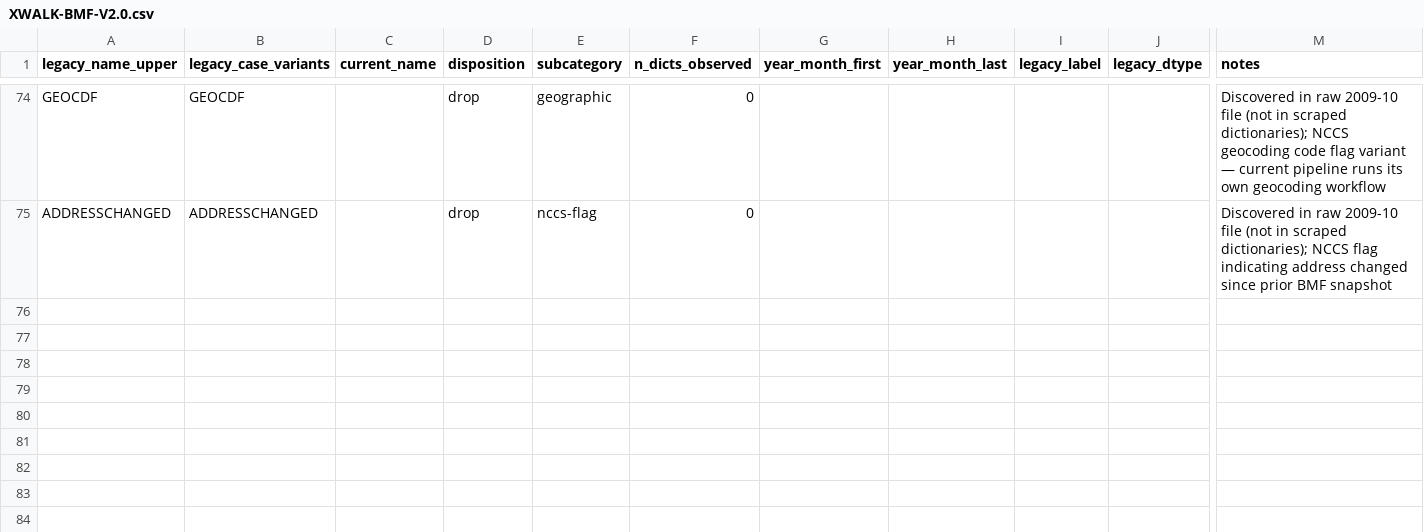
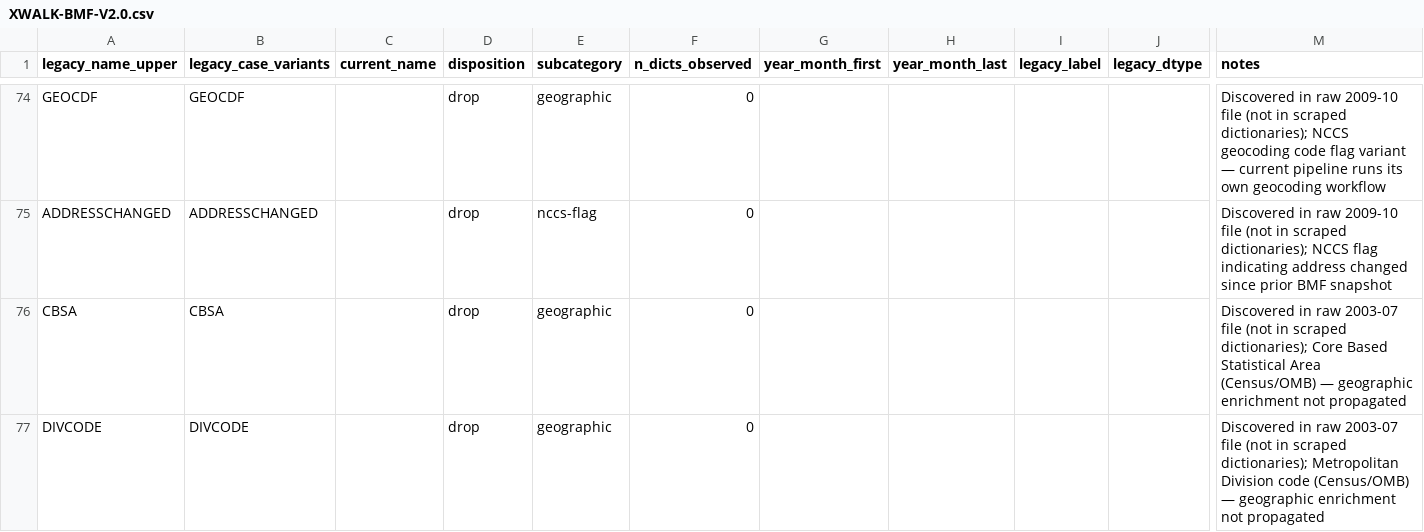
Before and after one commit to UrbanInstitute/nccs-data-bmf, a CSV file: data/crosswalks/XWALK-BMF-V2.0.csv, drawn as a sheet; only a part is shown, gaps mark what is left out; rows hold the shown columns only; the diff names each change by its address in the sheet, - before the commit and + after, or states it on an @@ line.

```diff
--- a/data/crosswalks/XWALK-BMF-V2.0.csv
+++ b/data/crosswalks/XWALK-BMF-V2.0.csv
+row 76: CBSA | CBSA |  | drop | geographic | 0 |  |  |  |  | Discovered in raw 2003-07 file (not in scraped dictionaries); Core Based Statistical Area (Census/OMB) — geographic enrichment not propagated
+row 77: DIVCODE | DIVCODE |  | drop | geographic | 0 |  |  |  |  | Discovered in raw 2003-07 file (not in scraped dictionaries); Metropolitan Division code (Census/OMB) — geographic enrichment not propagated
```
